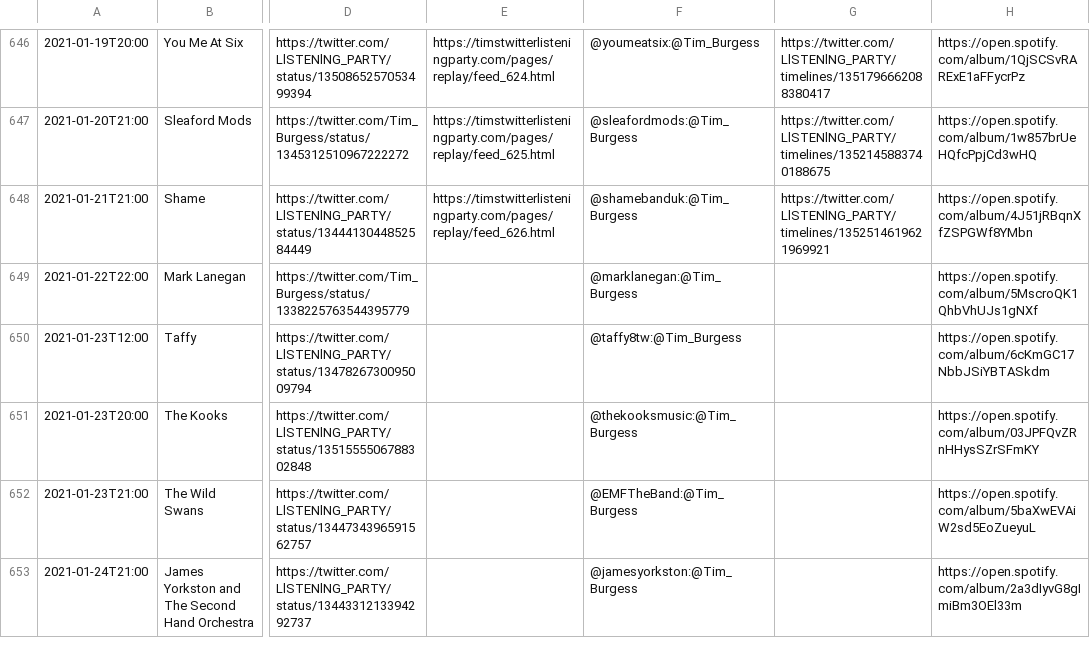
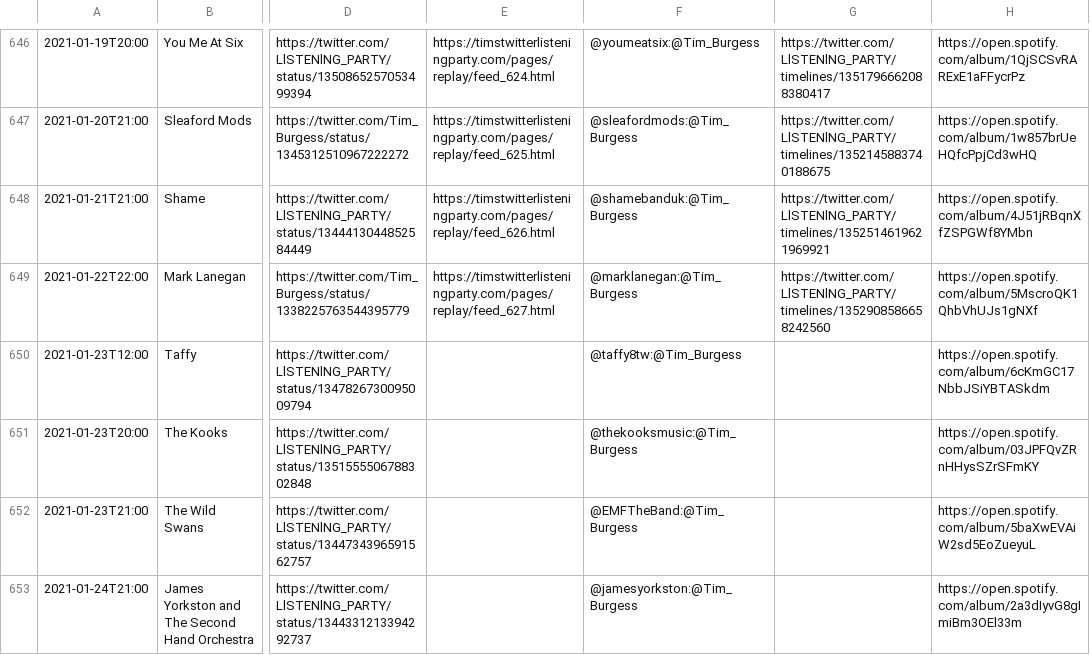
Before and after one commit to matbroughty/timstwitterlisteningparty, a CSV file: data/time-slot-data.csv, drawn as a sheet; only a part is shown, gaps mark what is left out; the diff names each change by its address in the sheet, - before the commit and + after, or states it on an @@ line.

Commit message:
mark lanegan collection_627.html

```diff
--- a/data/time-slot-data.csv
+++ b/data/time-slot-data.csv
-E649: (empty)
+E649: https://timstwitterlisteningparty.com/pages/replay/feed_627.html
-G649: (empty)
+G649: https://twitter.com/LlSTENlNG_PARTY/timelines/1352908586658242560
```
Also changed, not shown: 7 other files.
